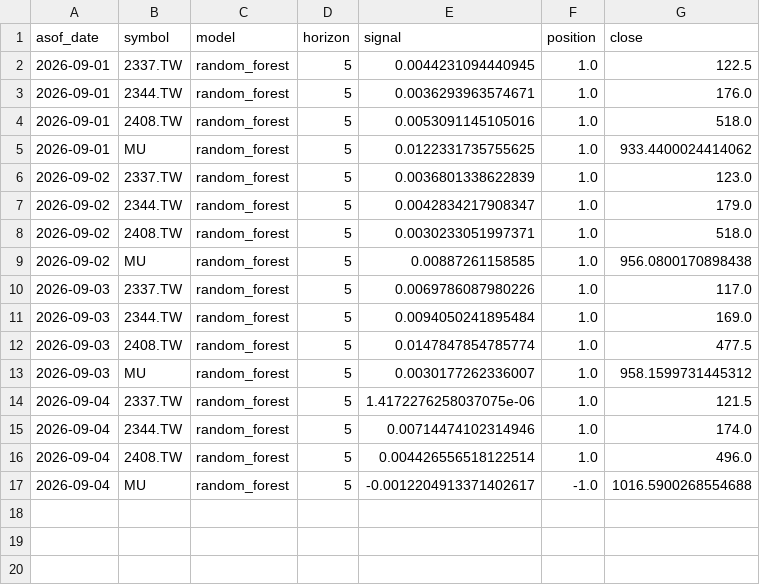
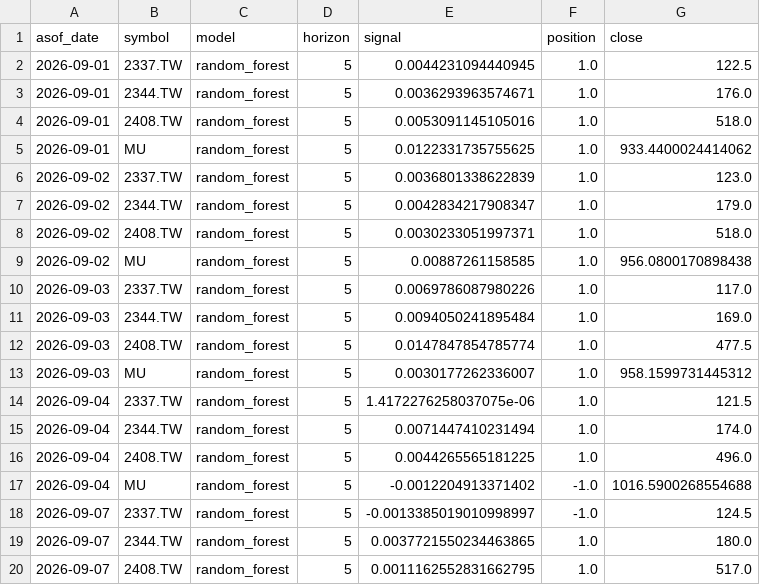
Before and after one commit to dofliu/ai-stock-prediction, a CSV file: data/journal/forecasts.csv, drawn as a sheet.

```diff
--- a/data/journal/forecasts.csv
+++ b/data/journal/forecasts.csv
@@ -14,4 +14,7 @@ asof_date,symbol,model,horizon,signal,position,close
 2026-09-04,2337.TW,random_forest,5,1.4172276258037075e-06,1.0,121.5
-2026-09-04,2344.TW,random_forest,5,0.00714474102314946,1.0,174.0
-2026-09-04,2408.TW,random_forest,5,0.004426556518122514,1.0,496.0
-2026-09-04,MU,random_forest,5,-0.0012204913371402617,-1.0,1016.5900268554688
+2026-09-04,2344.TW,random_forest,5,0.0071447410231494,1.0,174.0
+2026-09-04,2408.TW,random_forest,5,0.0044265565181225,1.0,496.0
+2026-09-04,MU,random_forest,5,-0.0012204913371402,-1.0,1016.5900268554688
+2026-09-07,2337.TW,random_forest,5,-0.0013385019010998997,-1.0,124.5
+2026-09-07,2344.TW,random_forest,5,0.0037721550234463865,1.0,180.0
+2026-09-07,2408.TW,random_forest,5,0.0011162552831662795,1.0,517.0
```
Also changed, not shown: data/prices/2337.TW.csv, data/prices/2344.TW.csv, 2 other files.
